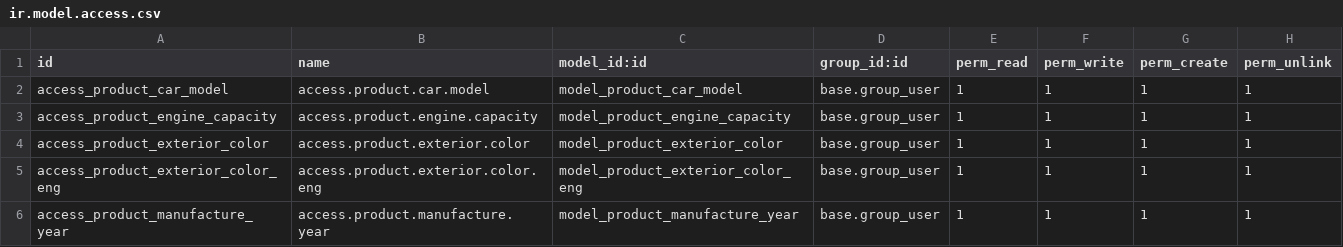
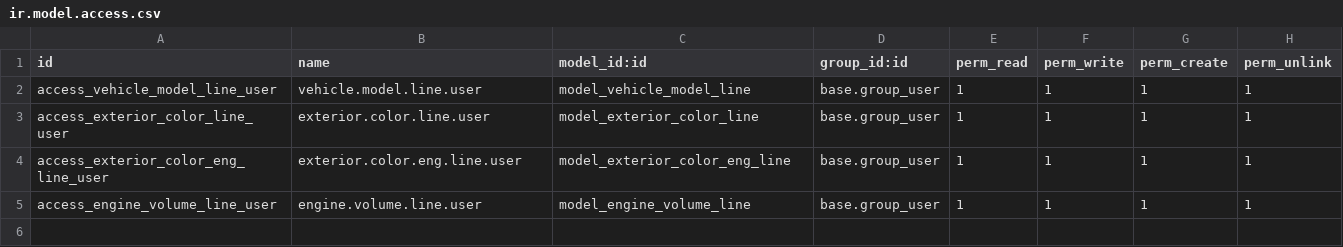
Before and after one commit to elimordek1/custom-addons, a CSV file: product_fields/security/ir.model.access.csv, drawn as a sheet.

```diff
--- a/product_fields/security/ir.model.access.csv
+++ b/product_fields/security/ir.model.access.csv
@@ -1,6 +1,5 @@
 id,name,model_id:id,group_id:id,perm_read,perm_write,perm_create,perm_unlink
-access_product_car_model,access.product.car.model,model_product_car_model,base.group_user,1,1,1,1
-access_product_engine_capacity,access.product.engine.capacity,model_product_engine_capacity,base.group_user,1,1,1,1
-access_product_exterior_color,access.product.exterior.color,model_product_exterior_color,base.group_user,1,1,1,1
-access_product_exterior_color_eng,access.product.exterior.color.eng,model_product_exterior_color_eng,base.group_user,1,1,1,1
-access_product_manufacture_year,access.product.manufacture.year,model_product_manufacture_year,base.group_user,1,1,1,1
+access_vehicle_model_line_user,vehicle.model.line.user,model_vehicle_model_line,base.group_user,1,1,1,1
+access_exterior_color_line_user,exterior.color.line.user,model_exterior_color_line,base.group_user,1,1,1,1
+access_exterior_color_eng_line_user,exterior.color.eng.line.user,model_exterior_color_eng_line,base.group_user,1,1,1,1
+access_engine_volume_line_user,engine.volume.line.user,model_engine_volume_line,base.group_user,1,1,1,1
```
Also changed, not shown: 3 other files.
